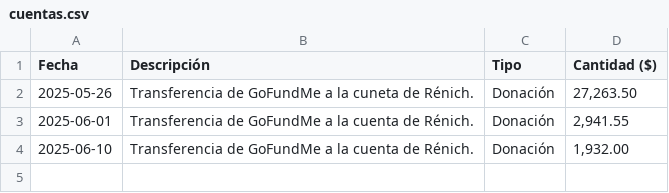
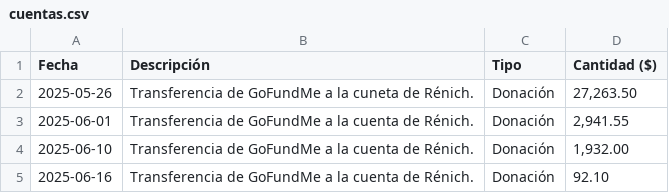
Before and after one commit to Mx-OS/sitio, a CSV file: assets/cuentas.csv, drawn as a sheet.

Commit message:
cuentas: 92.10 enviados a Rénich desde GoFundMe

```diff
--- a/assets/cuentas.csv
+++ b/assets/cuentas.csv
@@ -4 +4,2 @@
 "2025-06-10","Transferencia de GoFundMe a la cuenta de Rénich.","Donación","1,932.00"
+"2025-06-16","Transferencia de GoFundMe a la cuenta de Rénich.","Donación","92.10"
```
